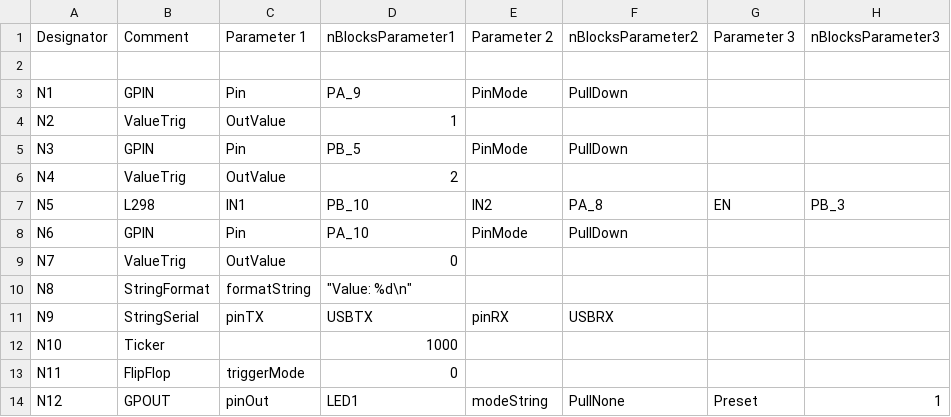
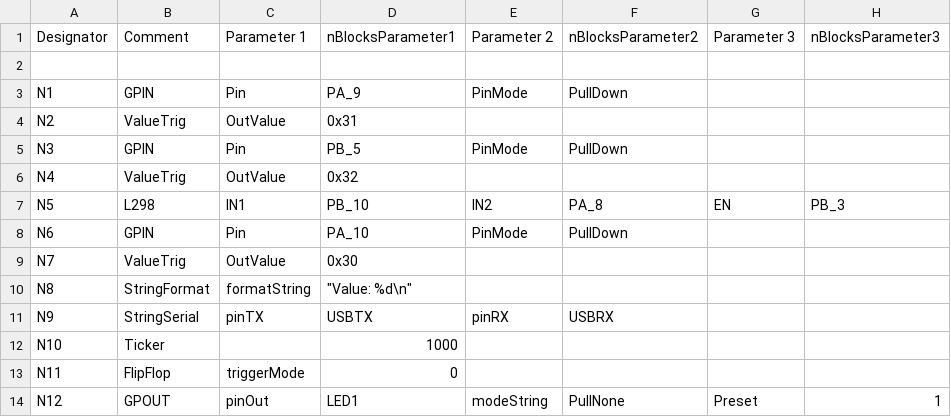
Before and after one commit to nBlocksStudioApps/SCHEMATIC_12D_MotorTest, a CSV file: studio/studio.csv, drawn as a sheet; only a part is shown; the diff names each change by its address in the sheet, - before the commit and + after, or states it on an @@ line.

```diff
--- a/studio/studio.csv
+++ b/studio/studio.csv
-D4 (nBlocksParameter1): 1
+D4 (nBlocksParameter1): 0x31
-D6 (nBlocksParameter1): 2
+D6 (nBlocksParameter1): 0x32
-D9 (nBlocksParameter1): 0
+D9 (nBlocksParameter1): 0x30
```
Also changed, not shown: 4 other files.
